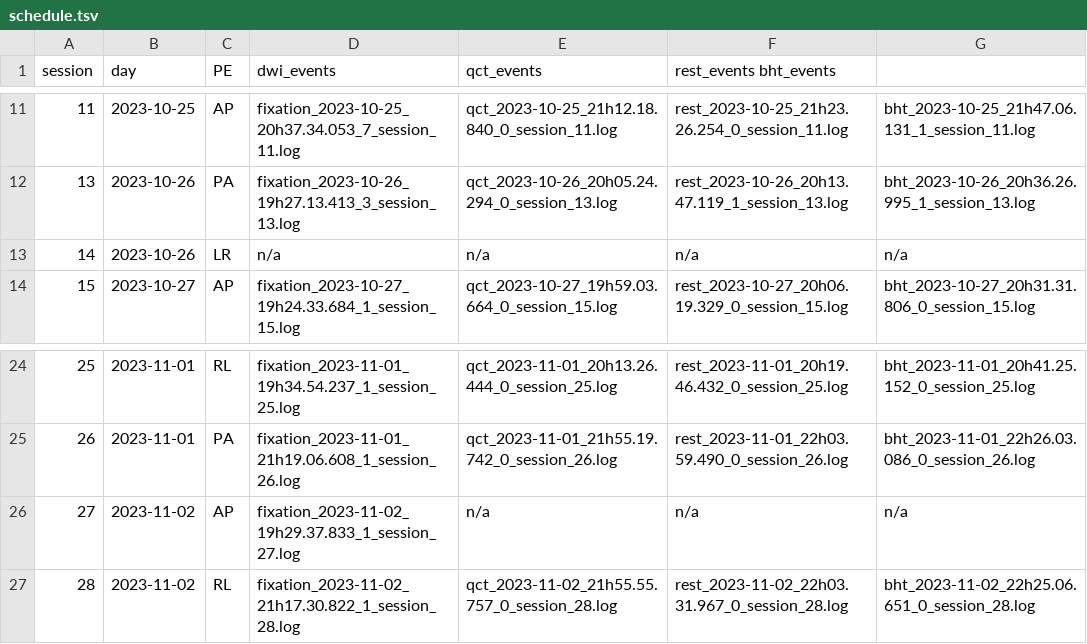
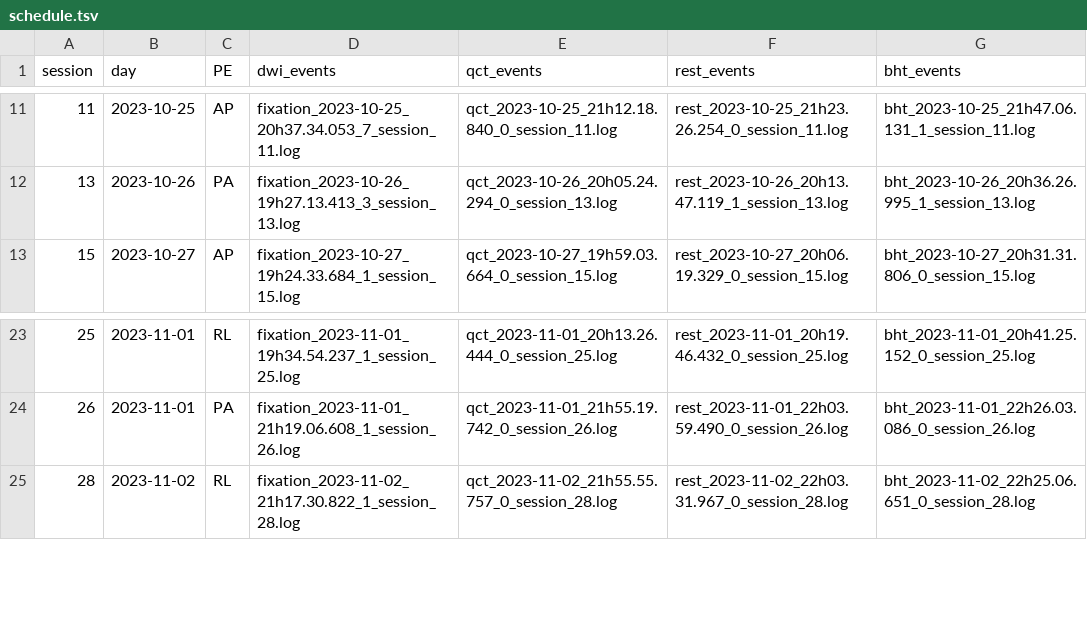
Before and after one commit to TheAxonLab/hcph-sops, a TSV file: code/events/schedule.tsv, drawn as a sheet; only a part is shown, gaps mark what is left out; the diff names each change by its address in the sheet, - before the commit and + after, or states it on an @@ line.

Commit message:
Apply suggestions from code review
Co-authored-by: Oscar Esteban <code@oscaresteban.es>

```diff
--- a/code/events/schedule.tsv
+++ b/code/events/schedule.tsv
-F1: rest_events bht_events
+F1: rest_events
-G1: (empty)
+G1: bht_events
-row 13: 14 | 2023-10-26 | LR | n/a | n/a | n/a | n/a
-row 26: 27 | 2023-11-02 | AP | fixation_2023-11-02_19h29.37.833_1_session_27.log | n/a | n/a | n/a
```
